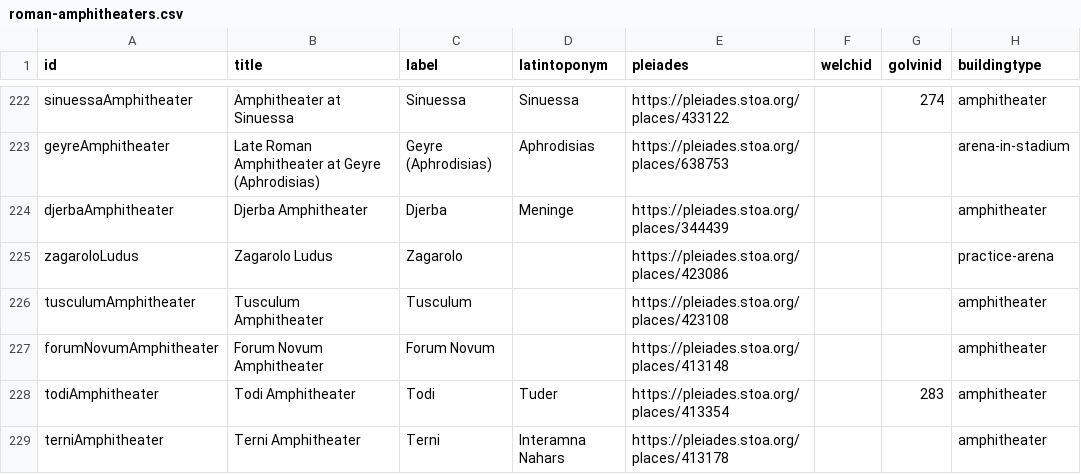
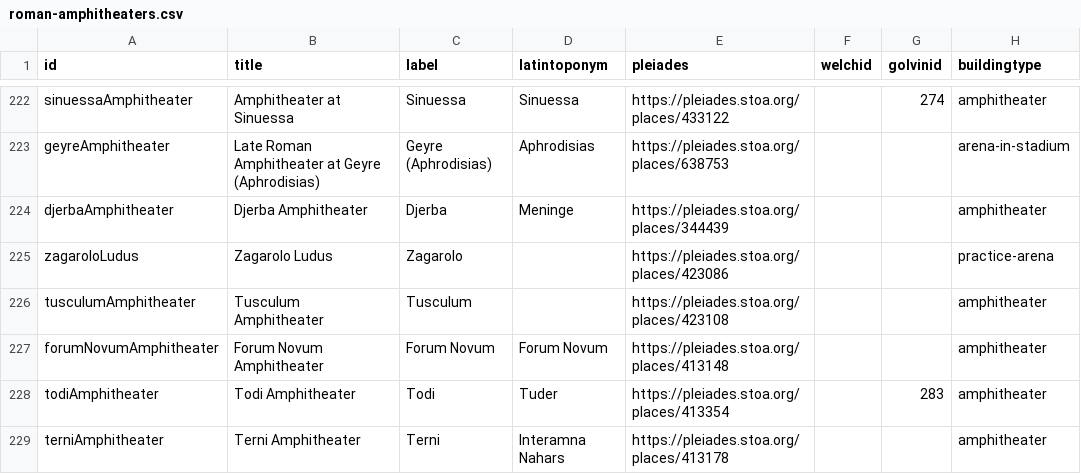
Before and after one commit to roman-amphitheaters/roman-amphitheaters, a CSV file: roman-amphitheaters.csv, drawn as a sheet; only a part is shown, gaps mark what is left out; the diff covers the shown part only; the diff names each change by its address in the sheet, - before the commit and + after, or states it on an @@ line.

```diff
--- a/roman-amphitheaters.csv
+++ b/roman-amphitheaters.csv
-D227 (latintoponym): (empty)
+D227 (latintoponym): Forum Novum
```
Also changed, not shown: 10 edited cells elsewhere in this file, 2 other files.
